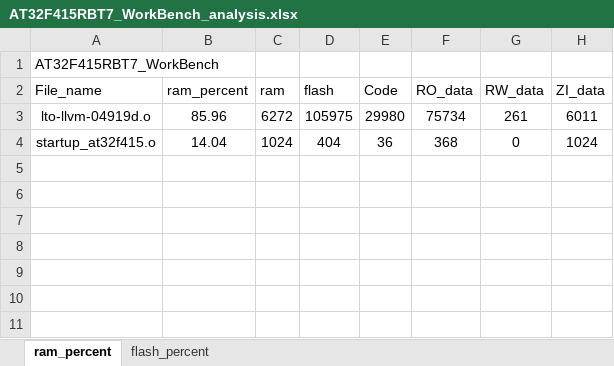
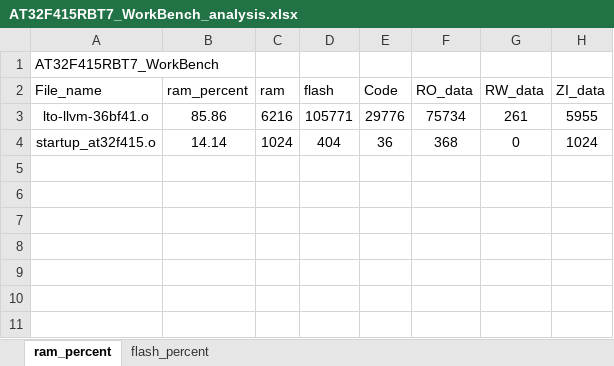
Before and after one commit to FW-Projects/HA04_3.5TFT, an Excel workbook: app/project/MDK_V5/AT32F415RBT7_WorkBench_analysis.xlsx, sheet ram_percent, drawn as a sheet; only a part is shown; values as stored, in another font and other column widths than the file's, no borders; charts and pictures and table styles not drawn; removed rows and columns are numbered as before the commit, all else as after; the diff names each change by its address in the sheet, - before the commit and + after, or states it on an @@ line.

```diff
--- a/app/project/MDK_V5/AT32F415RBT7_WorkBench_analysis.xlsx (sheet ram_percent)
+++ b/app/project/MDK_V5/AT32F415RBT7_WorkBench_analysis.xlsx (sheet ram_percent)
-row 3: lto-llvm-04919d.o | 85.96 | 6272 | 105975 | 29980 | 75734 | 261 | 6011
+row 3: lto-llvm-36bf41.o | 85.86 | 6216 | 105771 | 29776 | 75734 | 261 | 5955
-B4 (ram_percent): 14.04
+B4 (ram_percent): 14.14
```
Also changed, not shown: sheet flash_percent, charts or pictures, 25 other files.
